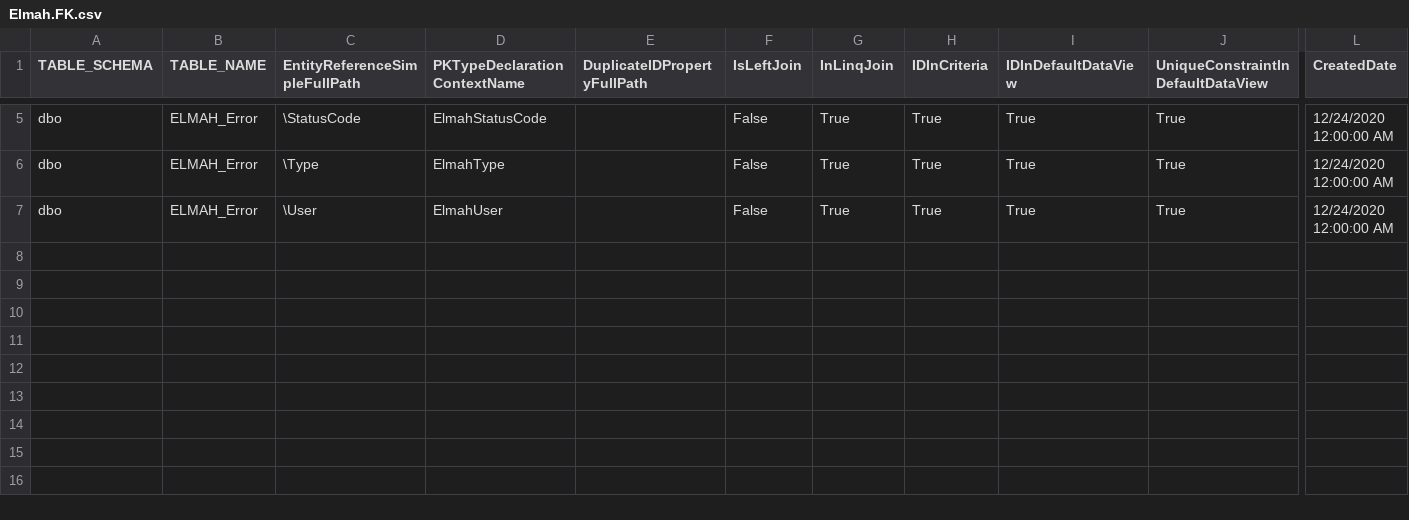
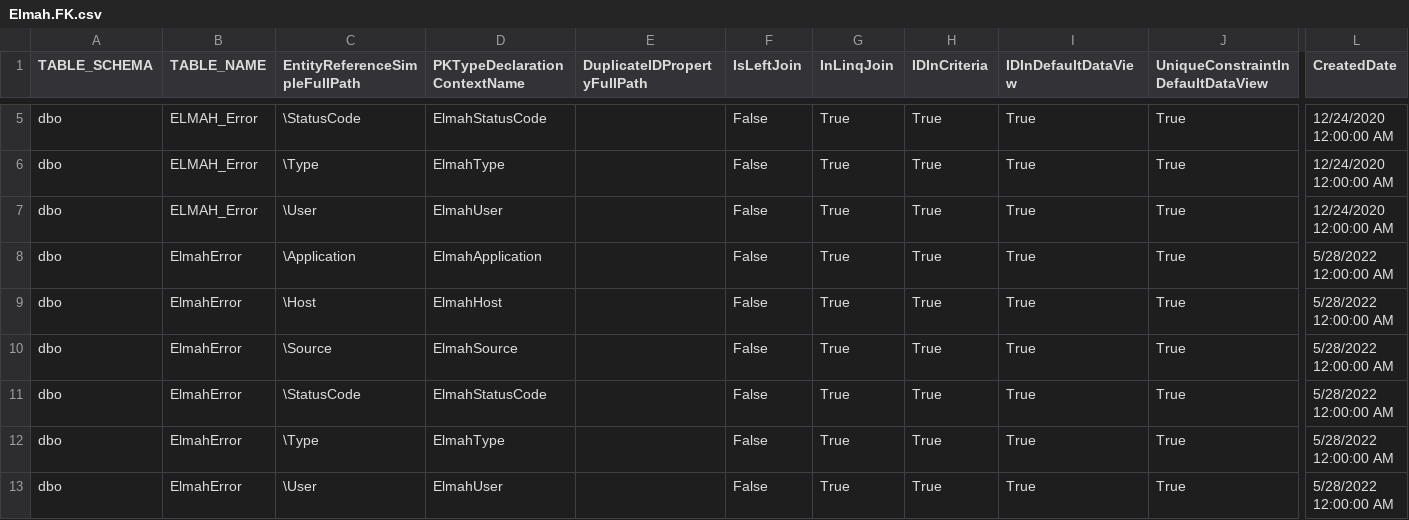
Before and after one commit to davidzhaoblog/Elmah, a CSV file: .cg/.persist/Elmah.FK.csv, drawn as a sheet; only a part is shown, gaps mark what is left out; rows hold the shown columns only; the diff names each change by its address in the sheet, - before the commit and + after, or states it on an @@ line.

```diff
--- a/.cg/.persist/Elmah.FK.csv
+++ b/.cg/.persist/Elmah.FK.csv
+row 8: dbo | ElmahError | \Application | ElmahApplication |  | False | True | True | True | True | 5/28/2022 12:00:00 AM
+row 9: dbo | ElmahError | \Host | ElmahHost |  | False | True | True | True | True | 5/28/2022 12:00:00 AM
+row 10: dbo | ElmahError | \Source | ElmahSource |  | False | True | True | True | True | 5/28/2022 12:00:00 AM
+row 11: dbo | ElmahError | \StatusCode | ElmahStatusCode |  | False | True | True | True | True | 5/28/2022 12:00:00 AM
+row 12: dbo | ElmahError | \Type | ElmahType |  | False | True | True | True | True | 5/28/2022 12:00:00 AM
+row 13: dbo | ElmahError | \User | ElmahUser |  | False | True | True | True | True | 5/28/2022 12:00:00 AM
```
Also changed, not shown: .cg/.persist/Elmah.AssemblyInfo.csv, .cg/.persist/Elmah.FKDef.csv, 2 other files.
